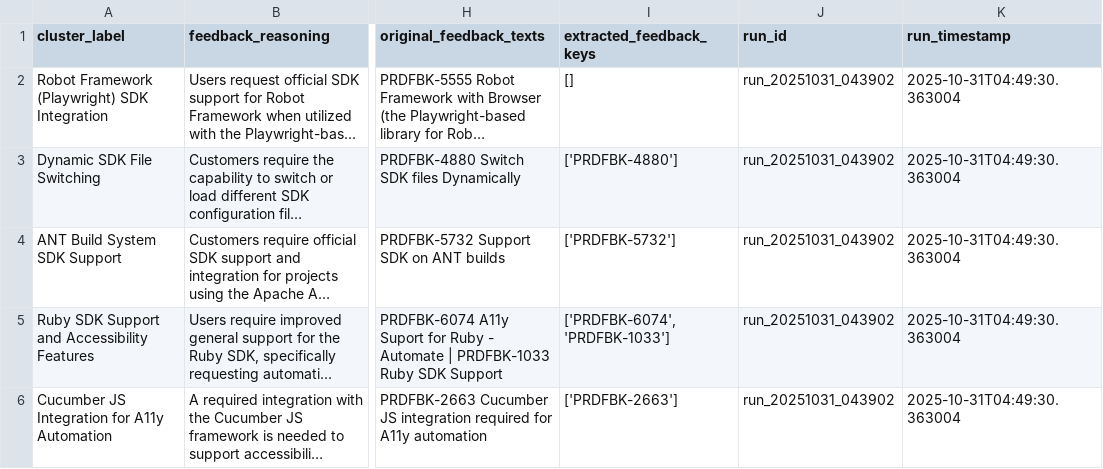
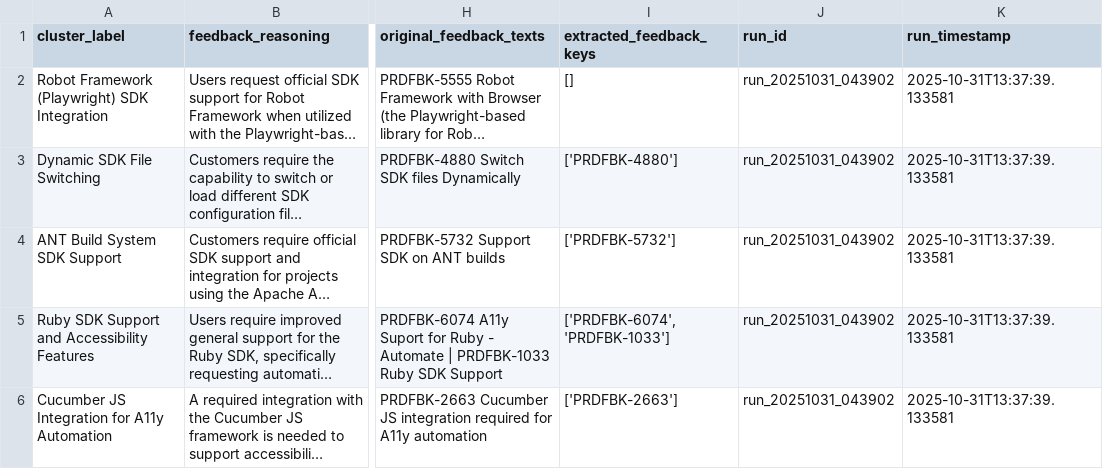
Before and after one commit to sasha-2209/FEEDBACK-LOOP-MVP, a CSV file: step_4_mapping_history.csv, drawn as a sheet; only a part is shown, gaps mark what is left out; long unchanged cells end in …; the diff names each change by its address in the sheet, - before the commit and + after, or states it on an @@ line.

Commit message:
Added history as well as corrected error for display in sections.

```diff
--- a/step_4_mapping_history.csv
+++ b/step_4_mapping_history.csv
-K2:K6 (run_timestamp): 2025-10-31T04:49:30.363004
+K2:K6 (run_timestamp): 2025-10-31T13:37:39.133581
```
Also changed, not shown: 1 other file.
